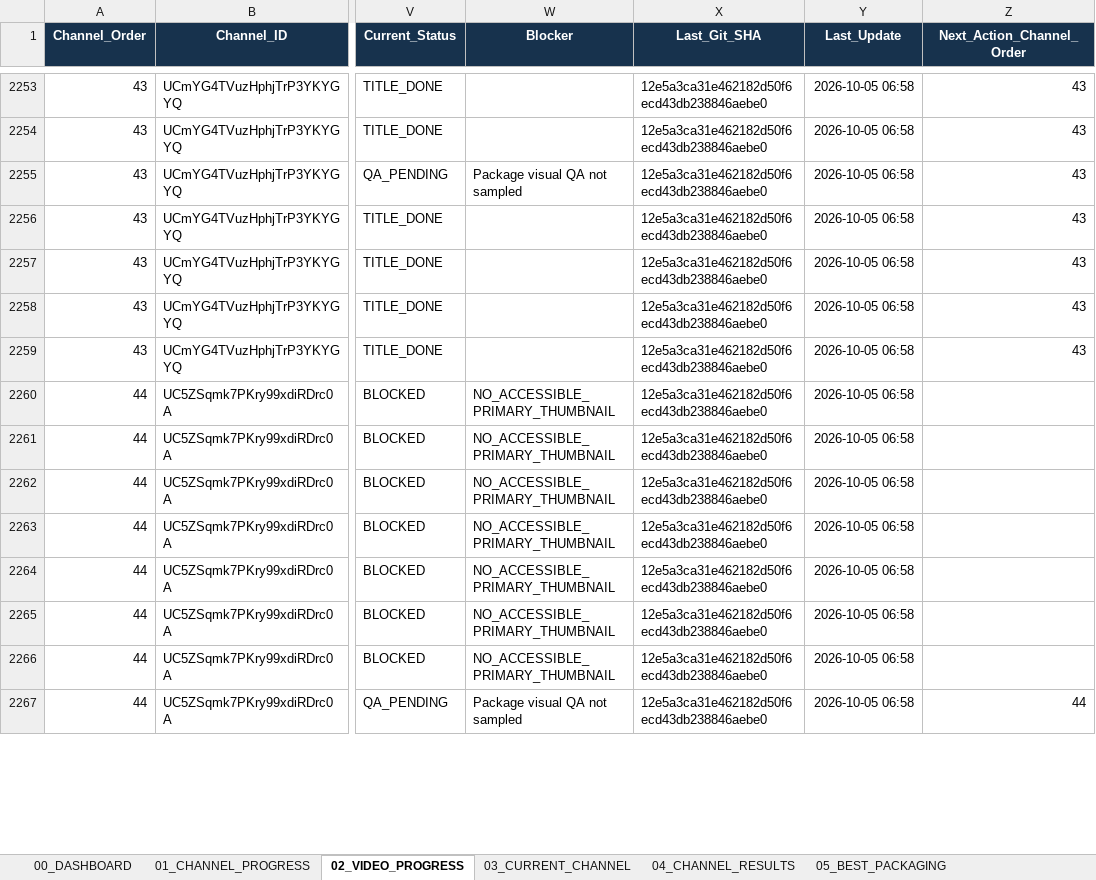
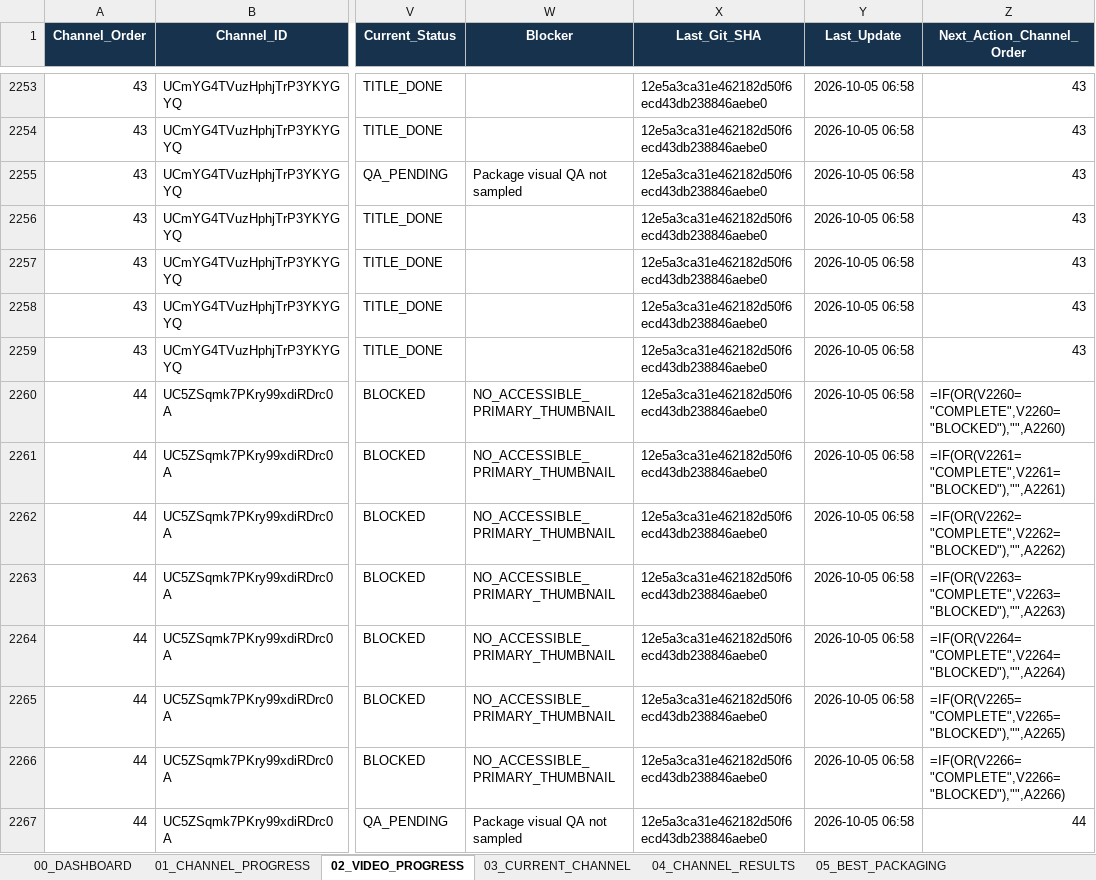
Before and after one commit to ghilmanITM360/youtube-intelligence-os, an Excel workbook: docs/research/thumbnail-forensics-2026-10-02/PACKAGING-PROGRESS.xlsx, sheet 02_VIDEO_PROGRESS, drawn as a sheet; only a part is shown, gaps mark what is left out; values as stored, in another font and other column widths than the file's, no borders; formulas without a stored value are shown as written; table styles not drawn; the diff covers the shown part only; the diff names each change by its address in the sheet, - before the commit and + after, or states it on an @@ line.

```diff
--- a/docs/research/thumbnail-forensics-2026-10-02/PACKAGING-PROGRESS.xlsx (sheet 02_VIDEO_PROGRESS)
+++ b/docs/research/thumbnail-forensics-2026-10-02/PACKAGING-PROGRESS.xlsx (sheet 02_VIDEO_PROGRESS)
-Z2260 (Next_Action_Channel_Order): (empty)
+Z2260 (Next_Action_Channel_Order): =IF(OR(V2260="COMPLETE",V2260="BLOCKED"),"",A2260)
-Z2261 (Next_Action_Channel_Order): (empty)
+Z2261 (Next_Action_Channel_Order): =IF(OR(V2261="COMPLETE",V2261="BLOCKED"),"",A2261)
-Z2262 (Next_Action_Channel_Order): (empty)
+Z2262 (Next_Action_Channel_Order): =IF(OR(V2262="COMPLETE",V2262="BLOCKED"),"",A2262)
-Z2263 (Next_Action_Channel_Order): (empty)
+Z2263 (Next_Action_Channel_Order): =IF(OR(V2263="COMPLETE",V2263="BLOCKED"),"",A2263)
-Z2264 (Next_Action_Channel_Order): (empty)
+Z2264 (Next_Action_Channel_Order): =IF(OR(V2264="COMPLETE",V2264="BLOCKED"),"",A2264)
-Z2265 (Next_Action_Channel_Order): (empty)
+Z2265 (Next_Action_Channel_Order): =IF(OR(V2265="COMPLETE",V2265="BLOCKED"),"",A2265)
-Z2266 (Next_Action_Channel_Order): (empty)
+Z2266 (Next_Action_Channel_Order): =IF(OR(V2266="COMPLETE",V2266="BLOCKED"),"",A2266)
```
Also changed, not shown: 355 edited cells elsewhere in this sheet, sheet 03_CURRENT_CHANNEL, sheet 01_CHANNEL_PROGRESS, sheet 09_GIT_CHECKPOINTS, sheet 08_QA_PROGRESS, sheet 00_DASHBOARD, 9 other files.
